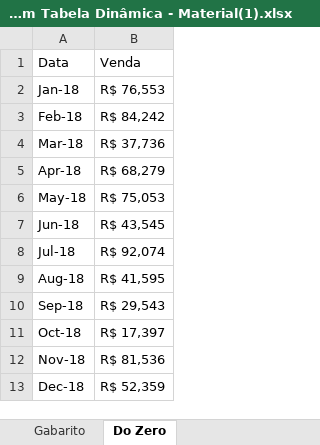
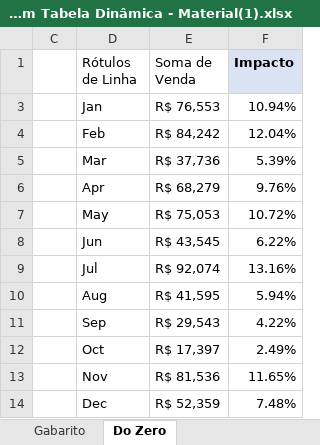
Before and after one commit to filipeAugusto99/Excel, an Excel workbook: 7-Gráficos/29. Gráfico de Área com Tabela Dinâmica - Material(1).xlsx, sheet Do Zero, drawn as a sheet; only a part is shown; values as stored, in another font and other column widths than the file's, no borders; charts and pictures not drawn; removed rows and columns are numbered as before the commit, all else as after; the diff covers the shown part only; the diff names each change by its address in the sheet, - before the commit and + after, or states it on an @@ line.

Commit message:
Gráfico de Área com Tabela Dinâmica

```diff
--- a/7-Gráficos/29. Gráfico de Área com Tabela Dinâmica - Material(1).xlsx (sheet Do Zero)
+++ b/7-Gráficos/29. Gráfico de Área com Tabela Dinâmica - Material(1).xlsx (sheet Do Zero)
@@ column A (Data) hidden, rows 2-13: Jan-18 | Feb-18 | Mar-18 | Apr-18 | May-18 | Jun-18 | Jul-18 | Aug-18 | Sep-18 | Oct-18 | Nov-18 | Dec-18 @@
+column C, empty
+column D (Rótulos de Linha), rows 3-14: Jan | Feb | Mar | Apr | May | Jun | Jul | Aug | Sep | Oct | Nov | Dec
+column F (Impacto), rows 3-14: 10.94% | 12.04% | 5.39% | 9.76% | 10.72% | 6.22% | 13.16% | 5.94% | 4.22% | 2.49% | 11.65% | 7.48%
-E1: Venda
+E1: Soma de Venda
```
Also changed, not shown: 1 removed row and 45 edited cells elsewhere in this sheet, hidden cells, charts or pictures.
